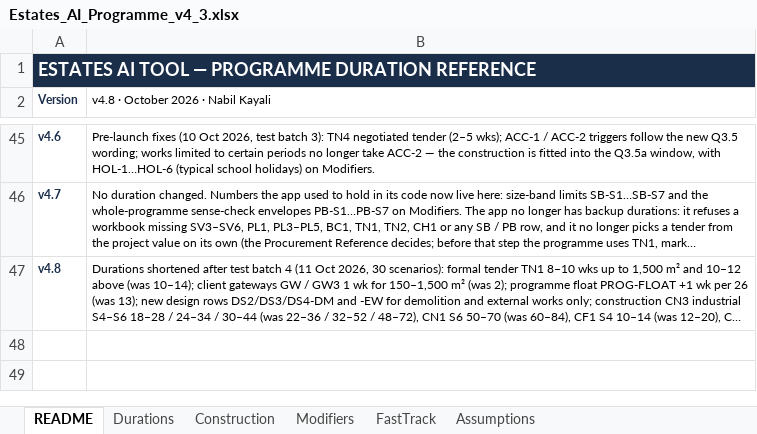
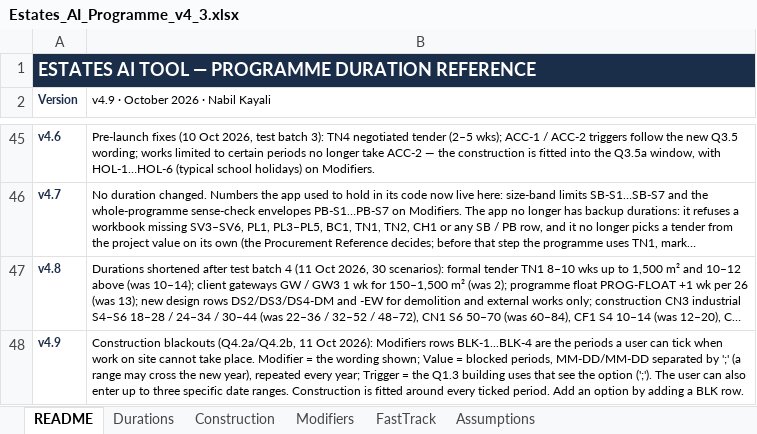
Before and after one commit to MNKayali/estates-ai-tool, an Excel workbook: Estates_AI_Programme_v4_3.xlsx, sheet README, drawn as a sheet; only a part is shown, gaps mark what is left out; long unchanged cells end in …; values as stored, in another font and other column widths than the file's, no borders; the diff names each change by its address in the sheet, - before the commit and + after, or states it on an @@ line.

```diff
--- a/Estates_AI_Programme_v4_3.xlsx (sheet README)
+++ b/Estates_AI_Programme_v4_3.xlsx (sheet README)
-B2: v4.8 · October 2026 · Nabil Kayali
+B2: v4.9 · October 2026 · Nabil Kayali
+row 48: v4.9 | Construction blackouts (Q4.2a/Q4.2b, 11 Oct 2026): Modifiers rows BLK-1...BLK-4 are the periods a user can tick when work on site cannot take place. Modifier = the wording shown; Value = blocked periods, MM-DD/MM-DD separated by ';' (a range may cross the new year), repeated every year; Trigger = the Q1.3 building uses that see the option (';'). The user can also enter up to three specific date ranges. Construction is fitted around every ticked period. Add an option by adding a BLK row.
```
Also changed, not shown: sheet Modifiers, 11 other files.
